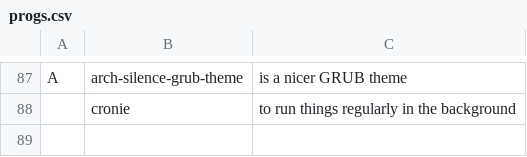
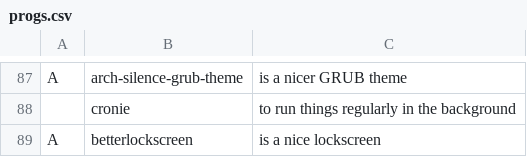
Before and after one commit to Frewacom/FARBS, a CSV file: archi3/progs.csv, drawn as a sheet; only a part is shown, gaps mark what is left out; the diff names each change by its address in the sheet, - before the commit and + after, or states it on an @@ line.

Commit message:
Added betterlockscreen

```diff
--- a/archi3/progs.csv
+++ b/archi3/progs.csv
+row 89: A | betterlockscreen | is a nice lockscreen
```
